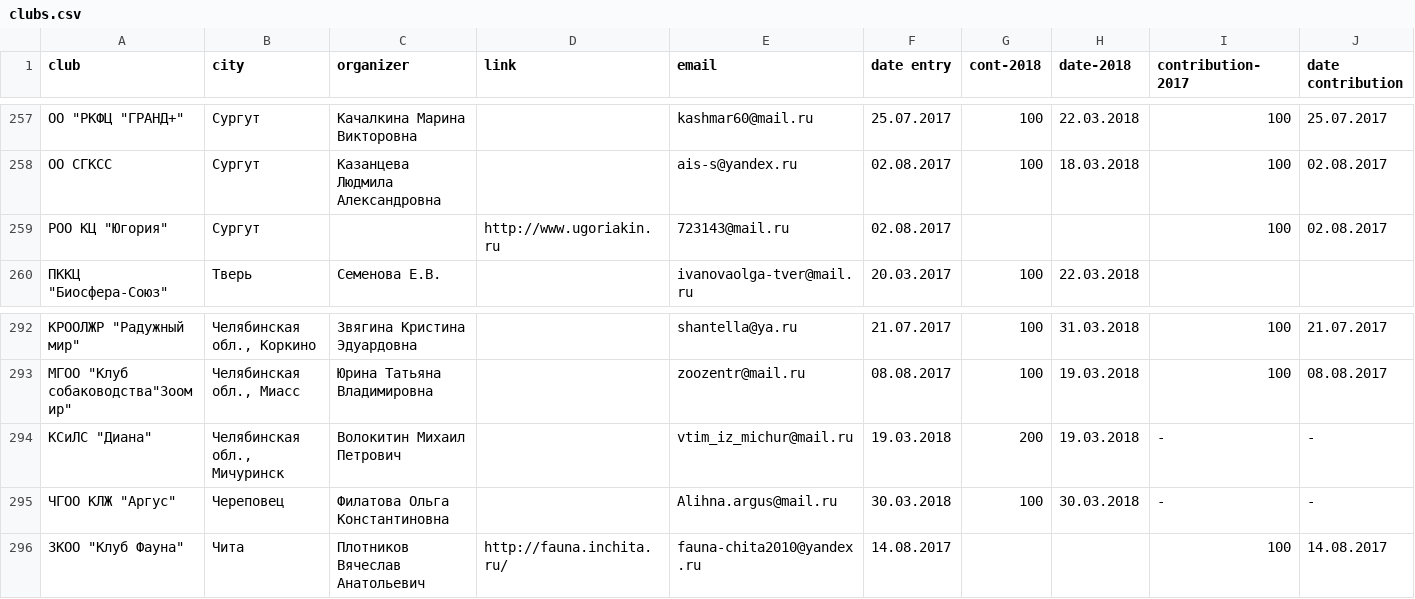
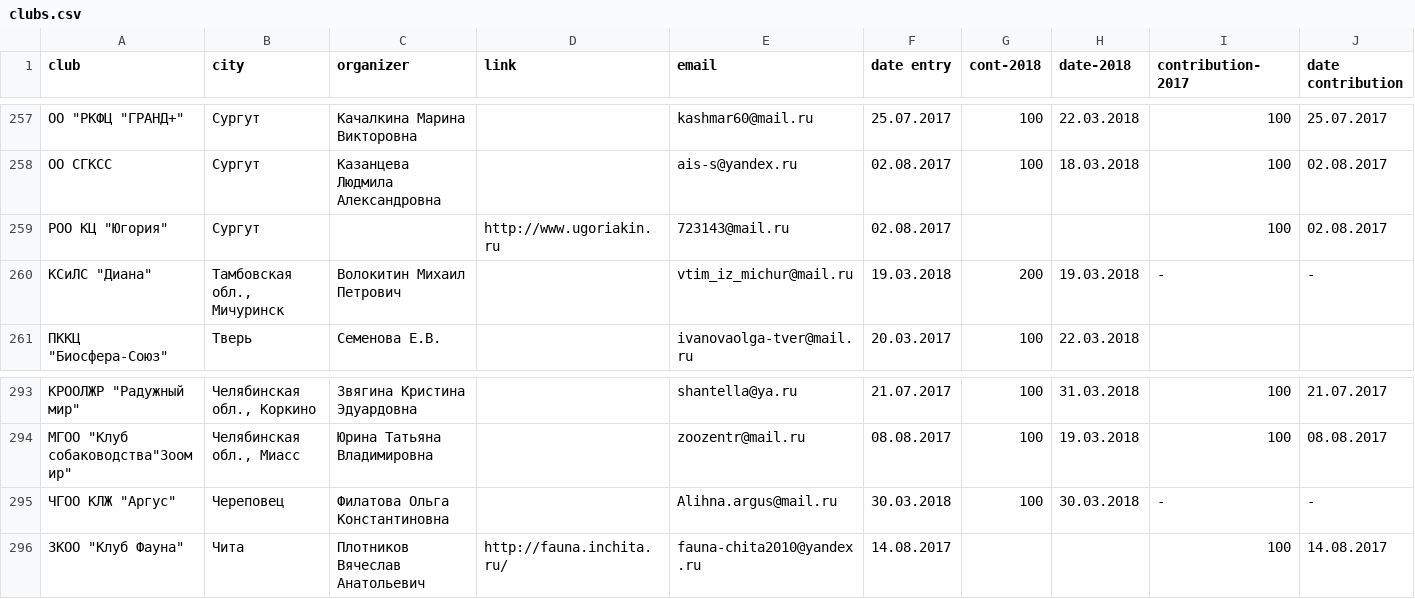
Before and after one commit to Itzamna/nkp-spitz, a CSV file: _data/clubs.csv, drawn as a sheet; only a part is shown, gaps mark what is left out; removed rows and columns are numbered as before the commit, all else as after; the diff names each change by its address in the sheet, - before the commit and + after, or states it on an @@ line.

Commit message:
update info

```diff
--- a/_data/clubs.csv
+++ b/_data/clubs.csv
+row 260: КСиЛС "Диана" | Тамбовская обл., Мичуринск | Волокитин Михаил Петрович |  | vtim_iz_michur@mail.ru | 19.03.2018 | 200 | 19.03.2018 | - | -
-row 294: КСиЛС "Диана" | Челябинская обл., Мичуринск | Волокитин Михаил Петрович |  | vtim_iz_michur@mail.ru | 19.03.2018 | 200 | 19.03.2018 | - | -
```
